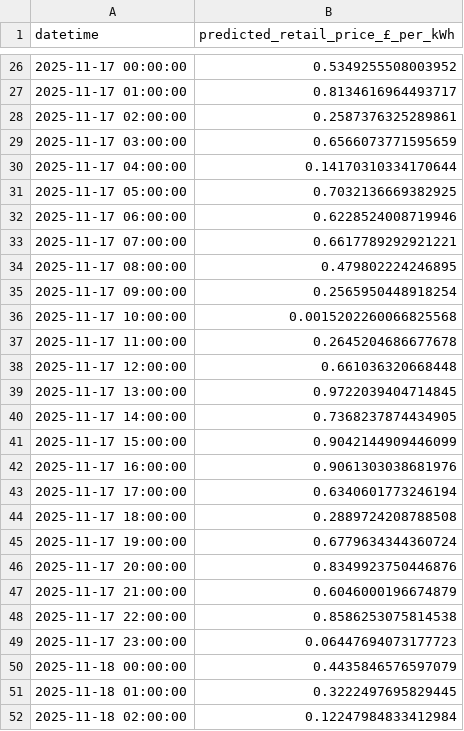
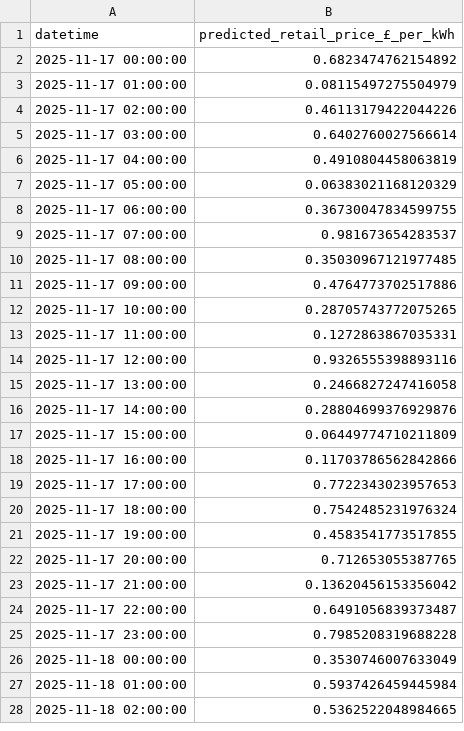
Before and after one commit to uma1r111/MLOps-ENERGY-Project, a CSV file: bentoml_forecast_output.csv, drawn as a sheet; only a part is shown, gaps mark what is left out; the diff covers the shown part only.

```diff
--- a/bentoml_forecast_output.csv
+++ b/bentoml_forecast_output.csv
@@ -26,27 +2,27 @@ datetime,predicted_retail_price_£_per_kWh
-2025-11-17 00:00:00,0.5349255508003952
-2025-11-17 01:00:00,0.8134616964493717
-2025-11-17 02:00:00,0.2587376325289861
-2025-11-17 03:00:00,0.6566073771595659
-2025-11-17 04:00:00,0.14170310334170644
-2025-11-17 05:00:00,0.7032136669382925
-2025-11-17 06:00:00,0.6228524008719946
-2025-11-17 07:00:00,0.6617789292921221
-2025-11-17 08:00:00,0.479802224246895
-2025-11-17 09:00:00,0.2565950448918254
-2025-11-17 10:00:00,0.0015202260066825568
-2025-11-17 11:00:00,0.2645204686677678
-2025-11-17 12:00:00,0.661036320668448
-2025-11-17 13:00:00,0.9722039404714845
-2025-11-17 14:00:00,0.7368237874434905
-2025-11-17 15:00:00,0.9042144909446099
-2025-11-17 16:00:00,0.9061303038681976
-2025-11-17 17:00:00,0.6340601773246194
-2025-11-17 18:00:00,0.2889724208788508
-2025-11-17 19:00:00,0.6779634344360724
-2025-11-17 20:00:00,0.8349923750446876
-2025-11-17 21:00:00,0.6046000196674879
-2025-11-17 22:00:00,0.8586253075814538
-2025-11-17 23:00:00,0.06447694073177723
-2025-11-18 00:00:00,0.4435846576597079
-2025-11-18 01:00:00,0.3222497695829445
-2025-11-18 02:00:00,0.12247984833412984
+2025-11-17 00:00:00,0.6823474762154892
+2025-11-17 01:00:00,0.08115497275504979
+2025-11-17 02:00:00,0.46113179422044226
+2025-11-17 03:00:00,0.6402760027566614
+2025-11-17 04:00:00,0.4910804458063819
+2025-11-17 05:00:00,0.06383021168120329
+2025-11-17 06:00:00,0.36730047834599755
+2025-11-17 07:00:00,0.981673654283537
+2025-11-17 08:00:00,0.35030967121977485
+2025-11-17 09:00:00,0.4764773702517886
+2025-11-17 10:00:00,0.28705743772075265
+2025-11-17 11:00:00,0.1272863867035331
+2025-11-17 12:00:00,0.9326555398893116
+2025-11-17 13:00:00,0.2466827247416058
+2025-11-17 14:00:00,0.28804699376929876
+2025-11-17 15:00:00,0.06449774710211809
+2025-11-17 16:00:00,0.11703786562842866
+2025-11-17 17:00:00,0.7722343023957653
+2025-11-17 18:00:00,0.7542485231976324
+2025-11-17 19:00:00,0.4583541773517855
+2025-11-17 20:00:00,0.712653055387765
+2025-11-17 21:00:00,0.13620456153356042
+2025-11-17 22:00:00,0.6491056839373487
+2025-11-17 23:00:00,0.7985208319688228
+2025-11-18 00:00:00,0.3530746007633049
+2025-11-18 01:00:00,0.5937426459445984
+2025-11-18 02:00:00,0.5362522048984665
```
Also changed, not shown: 24 added rows, 24 removed rows and 21 edited cells elsewhere in this file.
